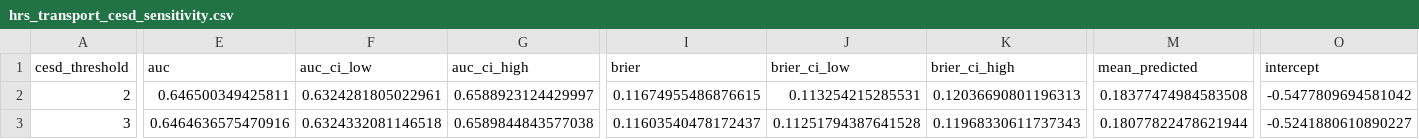
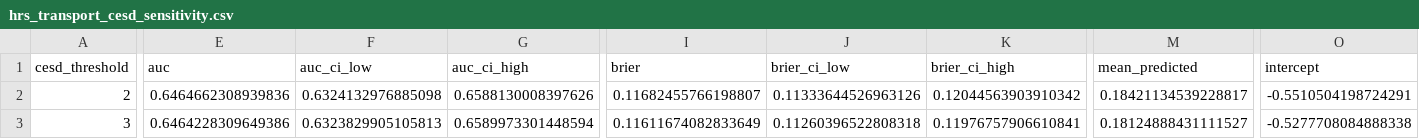
Before and after one commit to jialezhao666/Project-30---Causal-Modeling-of-Lifestyle-Factors-for-CVD-Risk-Prediction, a CSV file: external_validation_hrs/outputs/hrs_transport_cesd_sensitivity.csv, drawn as a sheet; only a part is shown, gaps mark what is left out; the diff covers the shown part only; the diff names each change by its address in the sheet, - before the commit and + after, or states it on an @@ line.

```diff
--- a/external_validation_hrs/outputs/hrs_transport_cesd_sensitivity.csv
+++ b/external_validation_hrs/outputs/hrs_transport_cesd_sensitivity.csv
-E2 (auc): 0.646500349425811
+E2 (auc): 0.6464662308939836
-F2 (auc_ci_low): 0.6324281805022961
+F2 (auc_ci_low): 0.6324132976885098
-G2 (auc_ci_high): 0.6588923124429997
+G2 (auc_ci_high): 0.6588130008397626
-I2 (brier): 0.11674955486876615
+I2 (brier): 0.11682455766198807
-J2 (brier_ci_low): 0.113254215285531
+J2 (brier_ci_low): 0.11333644526963126
-K2 (brier_ci_high): 0.12036690801196313
+K2 (brier_ci_high): 0.12044563903910342
-M2 (mean_predicted): 0.18377474984583508
+M2 (mean_predicted): 0.18421134539228817
-O2 (intercept): -0.5477809694581042
+O2 (intercept): -0.5510504198724291
-E3 (auc): 0.6464636575470916
+E3 (auc): 0.6464228309649386
-F3 (auc_ci_low): 0.6324332081146518
+F3 (auc_ci_low): 0.6323829905105813
-G3 (auc_ci_high): 0.6589844843577038
+G3 (auc_ci_high): 0.6589973301448594
-I3 (brier): 0.11603540478172437
+I3 (brier): 0.11611674082833649
-J3 (brier_ci_low): 0.11251794387641528
+J3 (brier_ci_low): 0.11260396522808318
-K3 (brier_ci_high): 0.11968330611737343
+K3 (brier_ci_high): 0.11976757906610841
-M3 (mean_predicted): 0.18077822478621944
+M3 (mean_predicted): 0.18124888431111527
-O3 (intercept): -0.5241880610890227
+O3 (intercept): -0.5277708084888338
```
Also changed, not shown: 49 edited cells elsewhere in this file, phase_II/outputs/heterogeneity_blp.csv, phase_II/outputs/heterogeneity_subgroup.csv, 57 other files.
